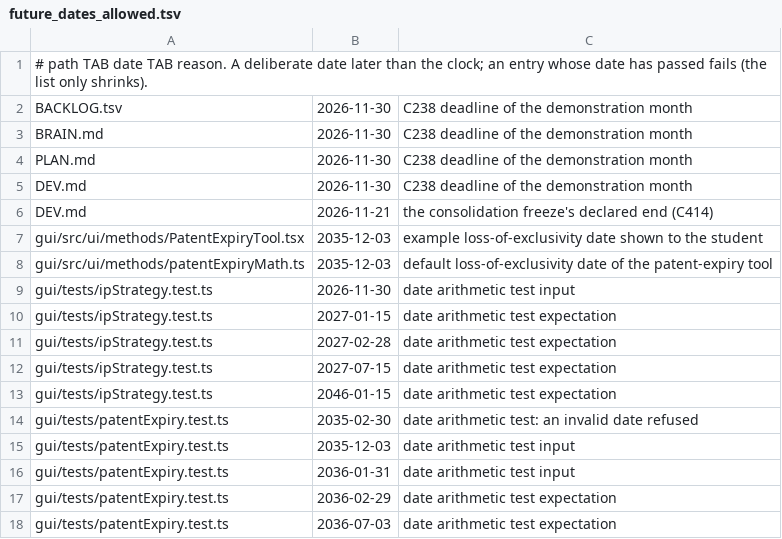
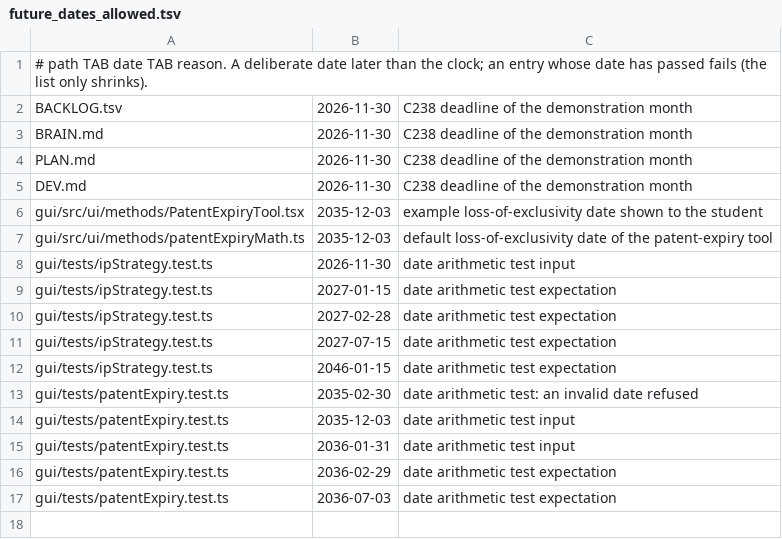
Before and after one commit to choupo-admin/choupo, a TSV file: bin/curate/future_dates_allowed.tsv, drawn as a sheet.

Commit message:
gates: drop the passed consolidation-freeze date from the future-dates allowlist; origin census in provenance doc re-counted
Signed-off-by: Vítor Geraldes <talentgroundlda@gmail.com>

```diff
--- a/bin/curate/future_dates_allowed.tsv
+++ b/bin/curate/future_dates_allowed.tsv
@@ -5,3 +5,2 @@ PLAN.md	2026-11-30	C238 deadline of the demonstration month
 DEV.md	2026-11-30	C238 deadline of the demonstration month
-DEV.md	2026-11-21	the consolidation freeze's declared end (C414)
 gui/src/ui/methods/PatentExpiryTool.tsx	2035-12-03	example loss-of-exclusivity date shown to the student
```
Also changed, not shown: 1 other file.
